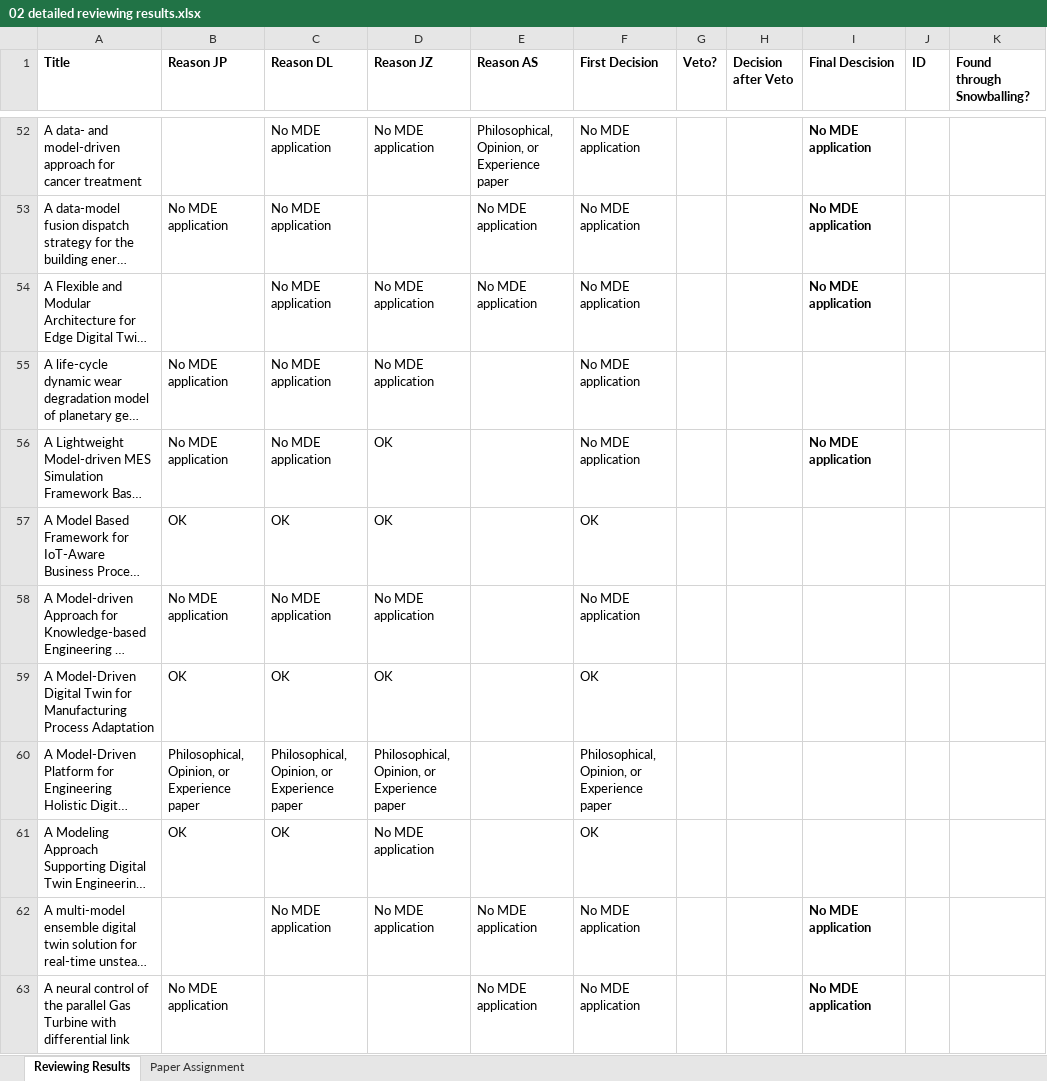
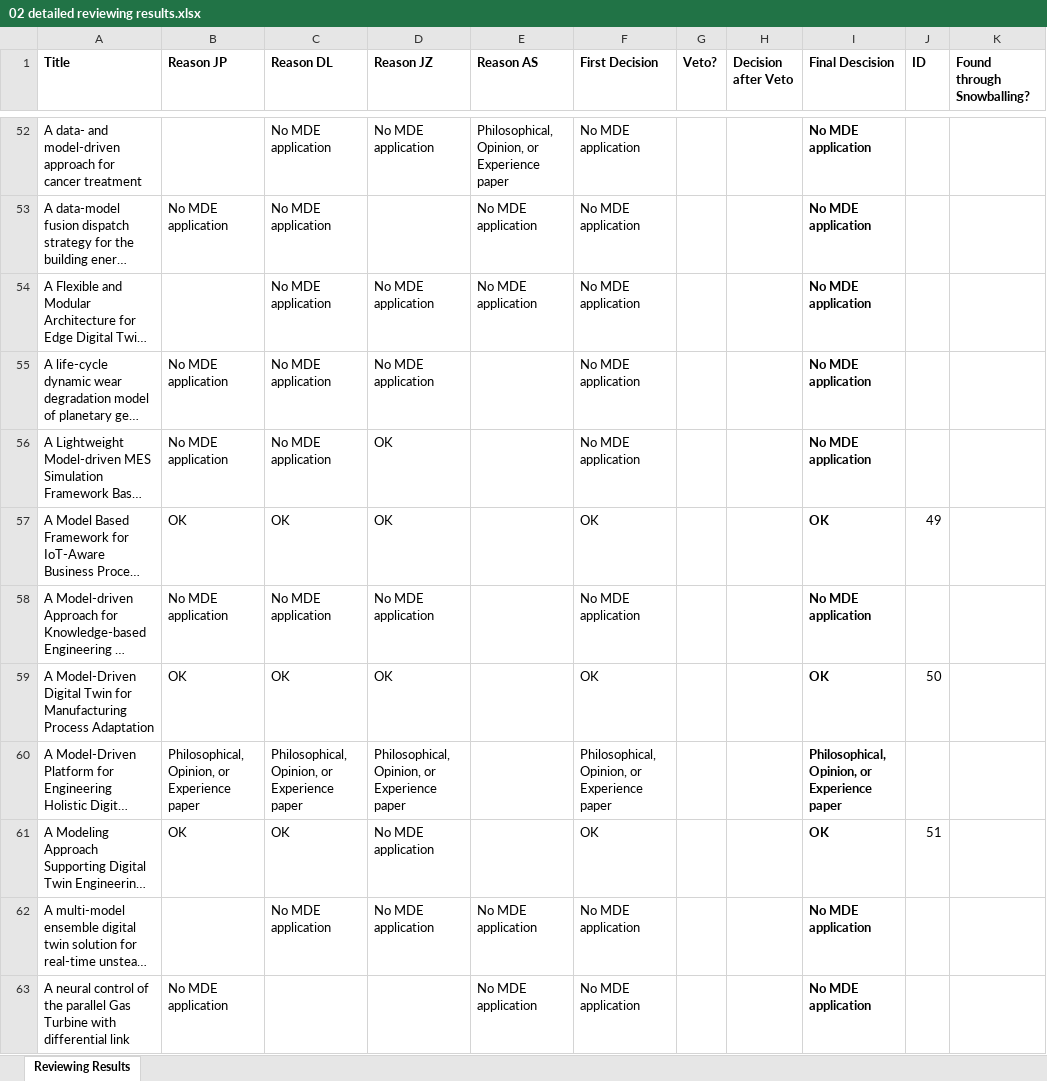
Before and after one commit to cdl-mint/mde4dts, an Excel workbook: 02 detailed reviewing results.xlsx, sheet Reviewing Results, drawn as a sheet; only a part is shown, gaps mark what is left out; long unchanged cells end in …; values as stored, in another font and other column widths than the file's, no borders; the diff covers the shown part only; the diff names each change by its address in the sheet, - before the commit and + after, or states it on an @@ line.

Commit message:
Update sheet 02 for proper reading

```diff
--- a/02 detailed reviewing results.xlsx (sheet Reviewing Results)
+++ b/02 detailed reviewing results.xlsx (sheet Reviewing Results)
-sheet tab: Paper Assignment
-I55 (Final Descision): (empty)
+I55 (Final Descision): No MDE application
-I57 (Final Descision): (empty)
+I57 (Final Descision): OK
-J57 (ID): (empty)
+J57 (ID): 49
-I58 (Final Descision): (empty)
+I58 (Final Descision): No MDE application
-I59 (Final Descision): (empty)
+I59 (Final Descision): OK
-J59 (ID): (empty)
+J59 (ID): 50
-I60 (Final Descision): (empty)
+I60 (Final Descision): Philosophical, Opinion, or Experience paper
-I61 (Final Descision): (empty)
+I61 (Final Descision): OK
-J61 (ID): (empty)
+J61 (ID): 51
```
Also changed, not shown: 56 edited cells and cell formats elsewhere in this sheet.
